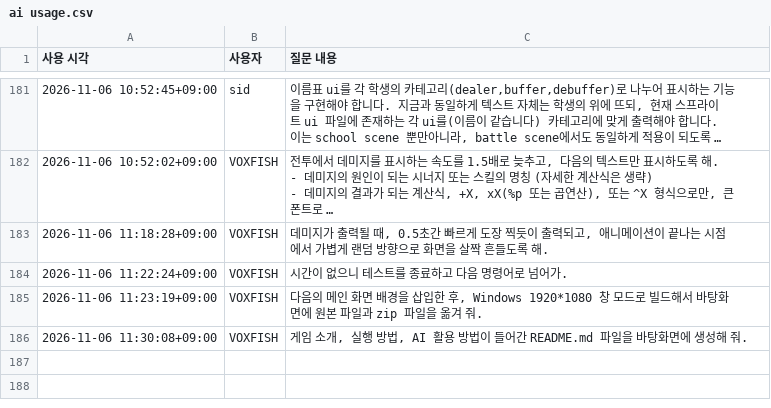
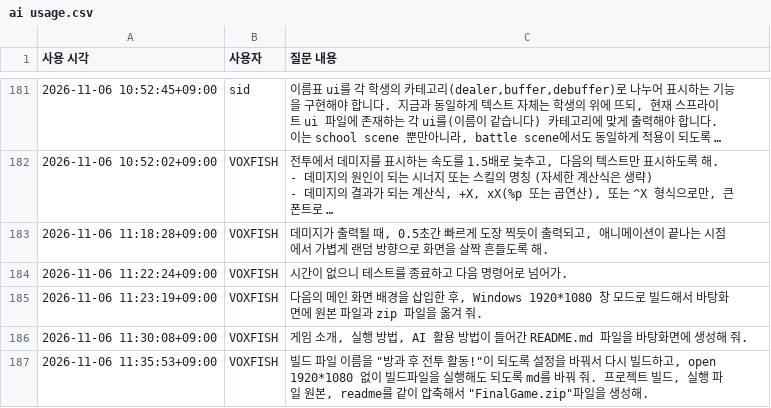
Before and after one commit to VOXFISH/HongikIngan, a CSV file: Docs/ai usage.csv, drawn as a sheet; only a part is shown, gaps mark what is left out; long unchanged cells end in …; the diff names each change by its address in the sheet, - before the commit and + after, or states it on an @@ line.

Commit message:
feat: package FinalGame with Korean executable and direct windowed startup

```diff
--- a/Docs/ai usage.csv
+++ b/Docs/ai usage.csv
+row 187: 2026-11-06 11:35:53+09:00 | VOXFISH | 빌드 파일 이름을 "방과 후 전투 활동!"이 되도록 설정을 바꿔서 다시 빌드하고, open 1920*1080 없이 빌드파일을 실행해도 되도록 md를 바꿔 줘. 프로젝트 빌드, 실행 파일 원본, readme를 같이 압축해서 "FinalGame.zip"파일을 생성해.
```
Also changed, not shown: 5 other files.
